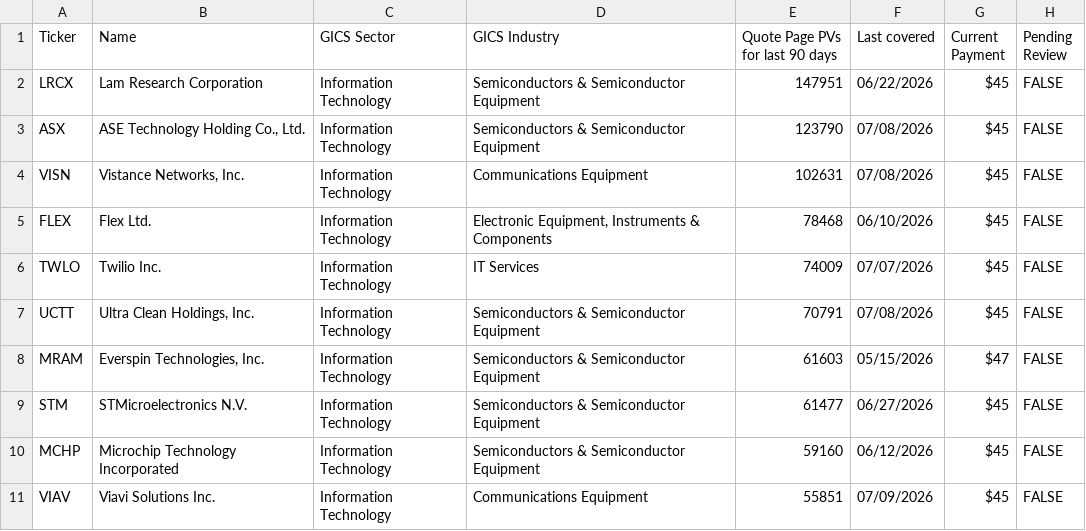
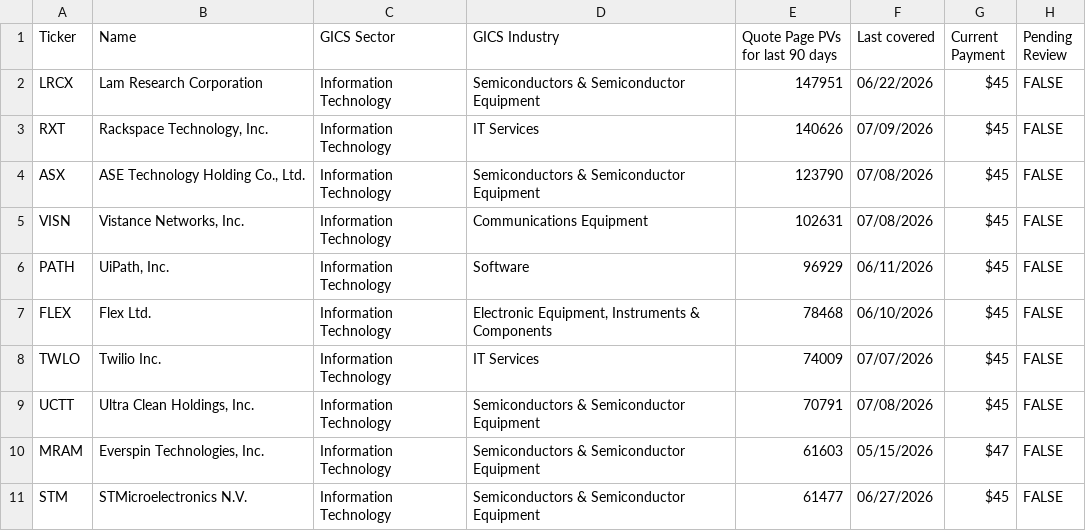
Before and after one commit to wail-shudar/SA-Scraper, a CSV file: data/undercovered_stocks_top10.csv, drawn as a sheet.

Commit message:
Update top 10 stock snapshot [skip ci]

```diff
--- a/data/undercovered_stocks_top10.csv
+++ b/data/undercovered_stocks_top10.csv
@@ -2,4 +2,6 @@ Ticker,Name,GICS Sector,GICS Industry,Quote Page PVs for last 90 days,Last cover
 LRCX,Lam Research Corporation,Information Technology,Semiconductors & Semiconductor Equipment,147951,06/22/2026,$45,FALSE
+RXT,"Rackspace Technology, Inc.",Information Technology,IT Services,140626,07/09/2026,$45,FALSE
 ASX,"ASE Technology Holding Co., Ltd.",Information Technology,Semiconductors & Semiconductor Equipment,123790,07/08/2026,$45,FALSE
 VISN,"Vistance Networks, Inc.",Information Technology,Communications Equipment,102631,07/08/2026,$45,FALSE
+PATH,"UiPath, Inc.",Information Technology,Software,96929,06/11/2026,$45,FALSE
 FLEX,Flex Ltd.,Information Technology,"Electronic Equipment, Instruments & Components",78468,06/10/2026,$45,FALSE
@@ -9,3 +11 @@ MRAM,"Everspin Technologies, Inc.",Information Technology,Semiconductors & Semic
 STM,STMicroelectronics N.V.,Information Technology,Semiconductors & Semiconductor Equipment,61477,06/27/2026,$45,FALSE
-MCHP,Microchip Technology Incorporated,Information Technology,Semiconductors & Semiconductor Equipment,59160,06/12/2026,$45,FALSE
-VIAV,Viavi Solutions Inc.,Information Technology,Communications Equipment,55851,07/09/2026,$45,FALSE
```
